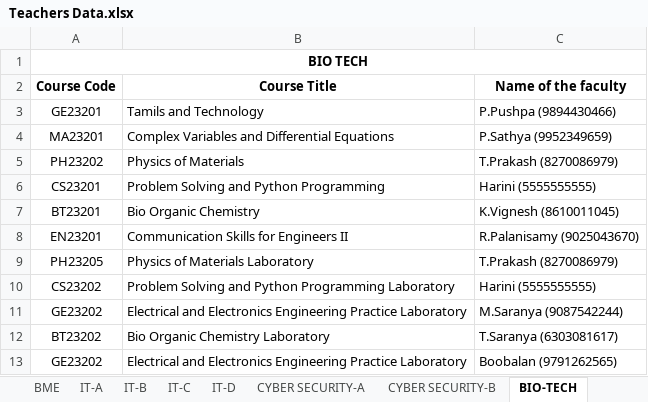
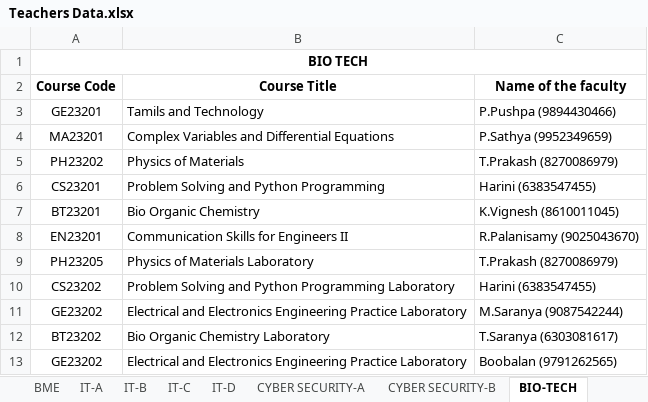
Before and after one commit to r-hariganesh6122/Attendence-Application, an Excel workbook: student-attendance/scripts/Teachers/Teachers Data.xlsx, sheet BIO-TECH, drawn as a sheet; values as stored, in another font and other column widths than the file's, no borders; the diff names each change by its address in the sheet, - before the commit and + after, or states it on an @@ line.

```diff
--- a/student-attendance/scripts/Teachers/Teachers Data.xlsx (sheet BIO-TECH)
+++ b/student-attendance/scripts/Teachers/Teachers Data.xlsx (sheet BIO-TECH)
-C6 (Name of the faculty): Harini (5555555555)
+C6 (Name of the faculty): Harini (6383547455)
-C10 (Name of the faculty): Harini (5555555555)
+C10 (Name of the faculty): Harini (6383547455)
```
Also changed, not shown: sheet AIDS-C, sheet MCT, sheet IT-A, sheet IT-B, sheet AIDS-A, sheet AIDS-B, 9 more sheets, 1 other file.
